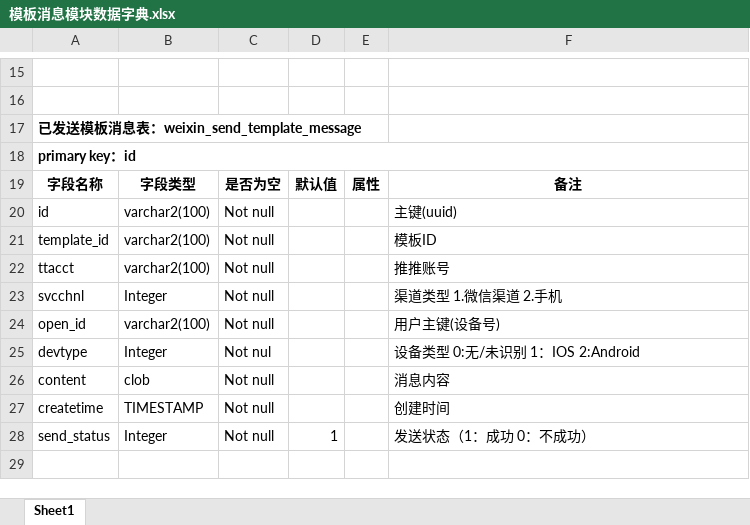
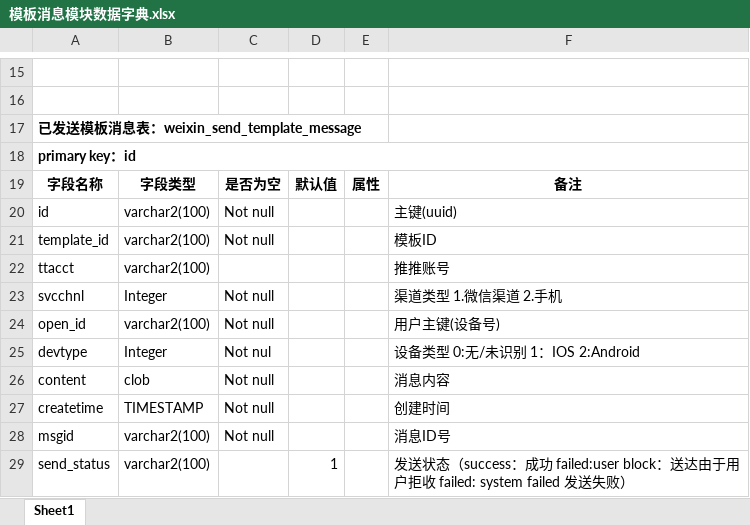
Before and after one commit to cdlee390778266/qlttJava, an Excel workbook: document/database/模板消息模块数据字典.xlsx, sheet Sheet1, drawn as a sheet; only a part is shown, gaps mark what is left out; values as stored, in another font and other column widths than the file's, no borders; addresses are those after the commit; the diff names each change by its address in the sheet, - before the commit and + after, or states it on an @@ line.

Commit message:
doc

```diff
--- a/document/database/模板消息模块数据字典.xlsx (sheet Sheet1)
+++ b/document/database/模板消息模块数据字典.xlsx (sheet Sheet1)
-C22: Not null
+C22: (empty)
+row 28: msgid | varchar2(100) | Not null |  |  | 消息ID号
-B29: Integer
+B29: varchar2(100)
-C29: Not null
+C29: (empty)
-F29: 发送状态（1：成功 0：不成功）
+F29: 发送状态（success：成功 failed:user block：送达由于用户拒收 failed: system failed 发送失败）
```
